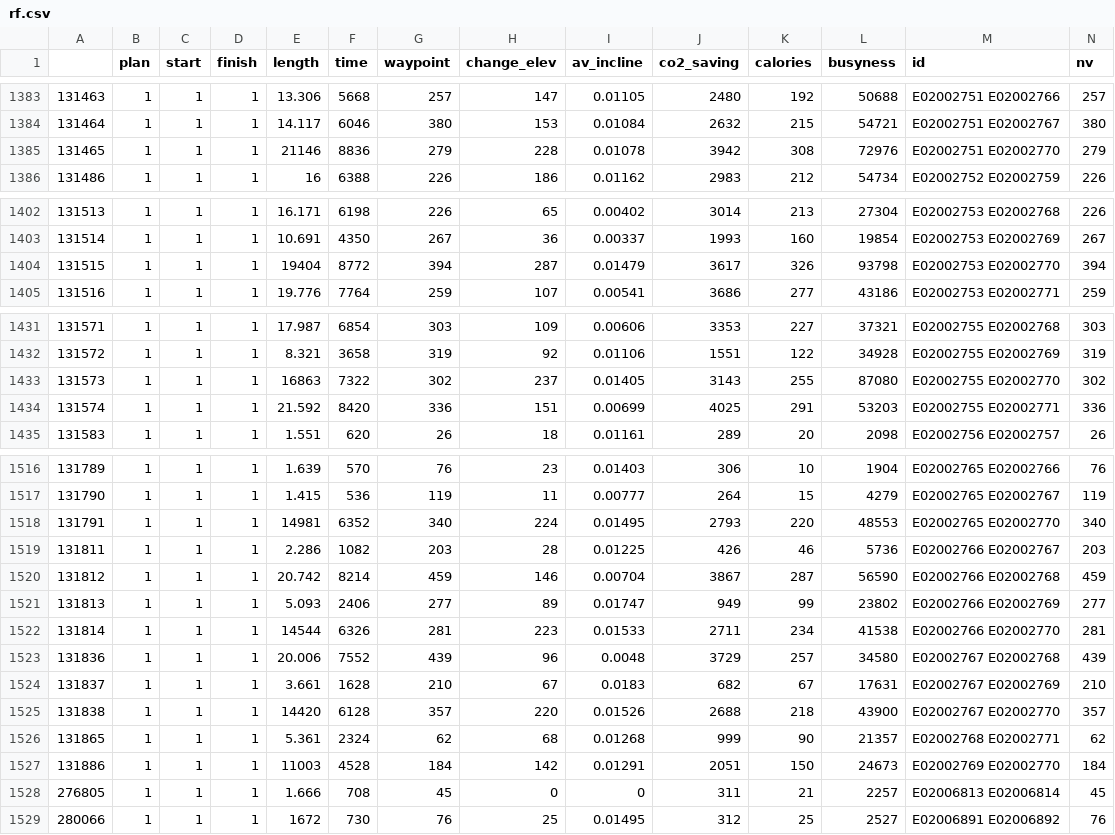
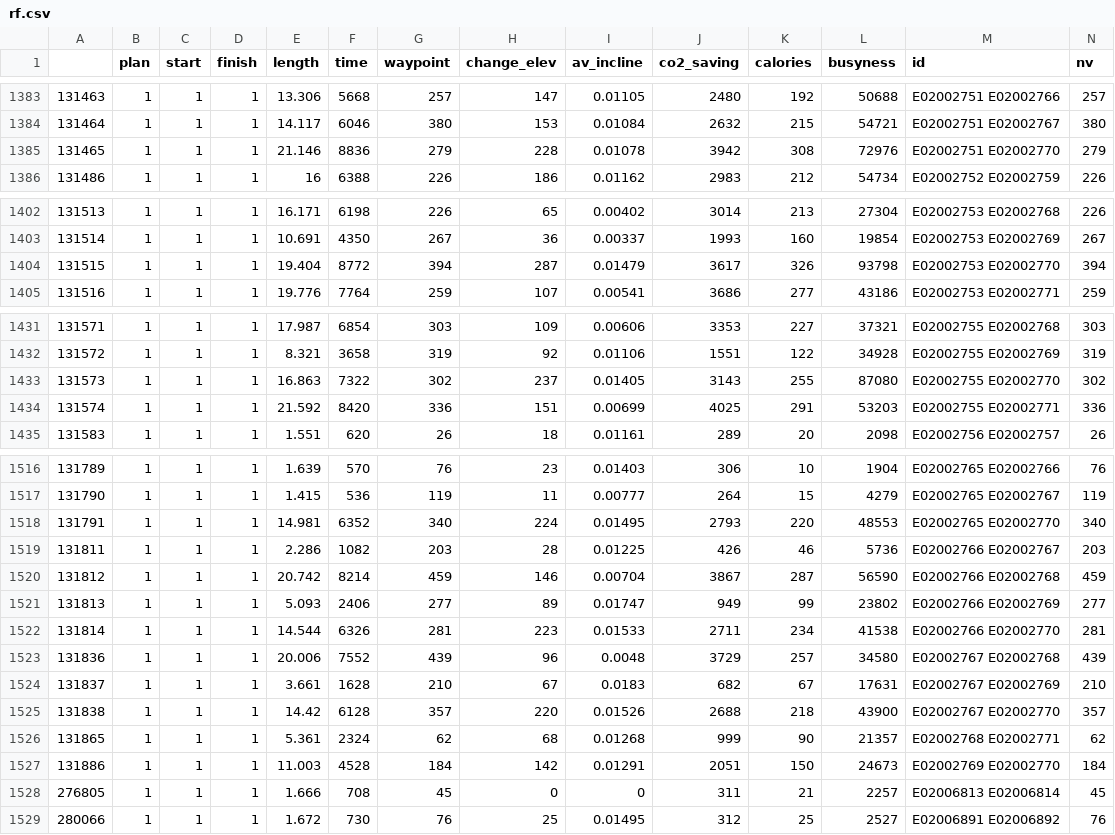
Before and after one commit to Robinlovelace/pct-data, a CSV file: humberside/rf.csv, drawn as a sheet; only a part is shown, gaps mark what is left out; the diff covers the shown part only.

```diff
--- a/humberside/rf.csv
+++ b/humberside/rf.csv
@@ -1384,3 +1384,3 @@
 "131464",1,1,1,14.117,6046,380,153,0.01084,2632,215,54721,"E02002751 E02002767",380
-"131465",1,1,1,21146,8836,279,228,0.01078,3942,308,72976,"E02002751 E02002770",279
+"131465",1,1,1,21.146,8836,279,228,0.01078,3942,308,72976,"E02002751 E02002770",279
 "131486",1,1,1,16,6388,226,186,0.01162,2983,212,54734,"E02002752 E02002759",226
@@ -1403,3 +1403,3 @@
 "131514",1,1,1,10.691,4350,267,36,0.00337,1993,160,19854,"E02002753 E02002769",267
-"131515",1,1,1,19404,8772,394,287,0.01479,3617,326,93798,"E02002753 E02002770",394
+"131515",1,1,1,19.404,8772,394,287,0.01479,3617,326,93798,"E02002753 E02002770",394
 "131516",1,1,1,19.776,7764,259,107,0.00541,3686,277,43186,"E02002753 E02002771",259
@@ -1432,3 +1432,3 @@
 "131572",1,1,1,8.321,3658,319,92,0.01106,1551,122,34928,"E02002755 E02002769",319
-"131573",1,1,1,16863,7322,302,237,0.01405,3143,255,87080,"E02002755 E02002770",302
+"131573",1,1,1,16.863,7322,302,237,0.01405,3143,255,87080,"E02002755 E02002770",302
 "131574",1,1,1,21.592,8420,336,151,0.00699,4025,291,53203,"E02002755 E02002771",336
@@ -1517,3 +1517,3 @@
 "131790",1,1,1,1.415,536,119,11,0.00777,264,15,4279,"E02002765 E02002767",119
-"131791",1,1,1,14981,6352,340,224,0.01495,2793,220,48553,"E02002765 E02002770",340
+"131791",1,1,1,14.981,6352,340,224,0.01495,2793,220,48553,"E02002765 E02002770",340
 "131811",1,1,1,2.286,1082,203,28,0.01225,426,46,5736,"E02002766 E02002767",203
@@ -1521,9 +1521,9 @@
 "131813",1,1,1,5.093,2406,277,89,0.01747,949,99,23802,"E02002766 E02002769",277
-"131814",1,1,1,14544,6326,281,223,0.01533,2711,234,41538,"E02002766 E02002770",281
+"131814",1,1,1,14.544,6326,281,223,0.01533,2711,234,41538,"E02002766 E02002770",281
 "131836",1,1,1,20.006,7552,439,96,0.0048,3729,257,34580,"E02002767 E02002768",439
 "131837",1,1,1,3.661,1628,210,67,0.0183,682,67,17631,"E02002767 E02002769",210
-"131838",1,1,1,14420,6128,357,220,0.01526,2688,218,43900,"E02002767 E02002770",357
+"131838",1,1,1,14.42,6128,357,220,0.01526,2688,218,43900,"E02002767 E02002770",357
 "131865",1,1,1,5.361,2324,62,68,0.01268,999,90,21357,"E02002768 E02002771",62
-"131886",1,1,1,11003,4528,184,142,0.01291,2051,150,24673,"E02002769 E02002770",184
+"131886",1,1,1,11.003,4528,184,142,0.01291,2051,150,24673,"E02002769 E02002770",184
 "276805",1,1,1,1.666,708,45,0,0,311,21,2257,"E02006813 E02006814",45
-"280066",1,1,1,1672,730,76,25,0.01495,312,25,2527,"E02006891 E02006892",76
+"280066",1,1,1,1.672,730,76,25,0.01495,312,25,2527,"E02006891 E02006892",76
```
Also changed, not shown: 8 edited cells elsewhere in this file, humberside/l.csv, 12 other files.
